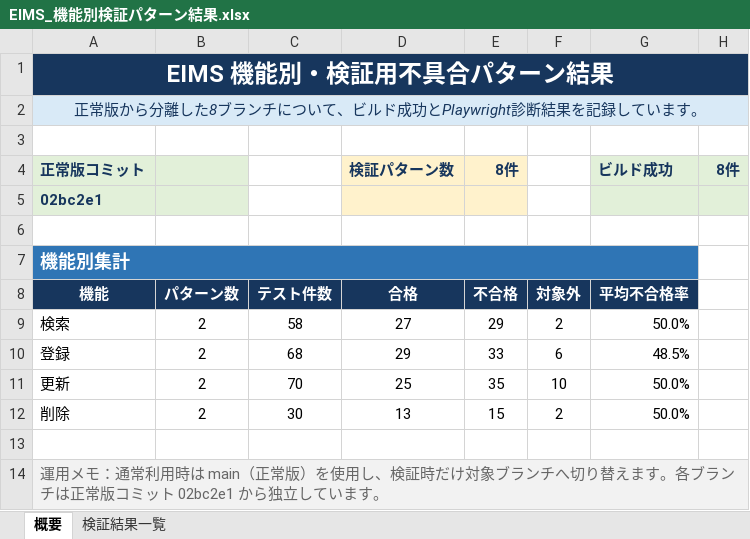
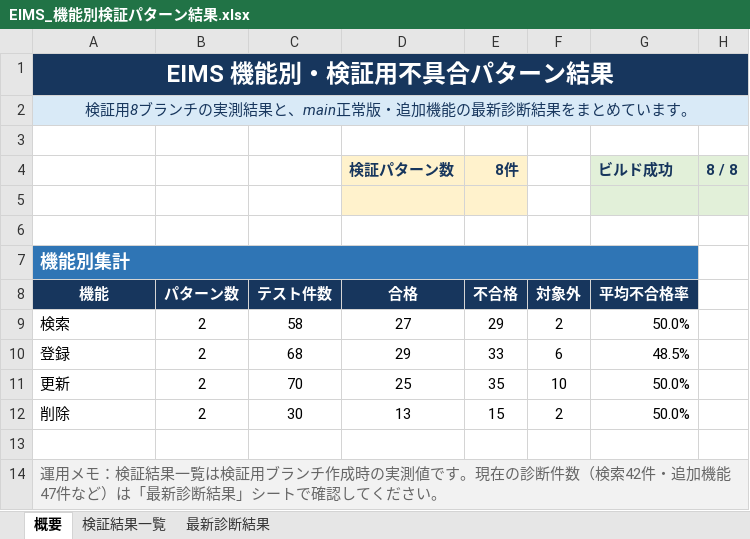
Before and after one commit to juyeongjung1/NewEIMS, an Excel workbook: outputs/019f651f-580e-79e0-8461-4bce44dac928/EIMS_機能別検証パターン結果.xlsx, sheet 概要, drawn as a sheet; values as stored, in another font and other column widths than the file's, no borders; conditional formats not drawn; the diff names each change by its address in the sheet, - before the commit and + after, or states it on an @@ line.

```diff
--- a/outputs/019f651f-580e-79e0-8461-4bce44dac928/EIMS_機能別検証パターン結果.xlsx (sheet 概要)
+++ b/outputs/019f651f-580e-79e0-8461-4bce44dac928/EIMS_機能別検証パターン結果.xlsx (sheet 概要)
+sheet tab: 最新診断結果
-A2 (機能): 正常版から分離した8ブランチについて、ビルド成功とPlaywright診断結果を記録しています…
+A2 (機能): 検証用8ブランチの実測結果と、main正常版・追加機能の最新診断結果をまとめています…
-A4 (機能): 正常版コミット
+A4 (機能): (empty)
-A4:B5 fill: #E2F0D9
+A4:B5 fill: none
-H4: 8件
+H4: 8 / 8
-A5 (機能): 02bc2e1
+A5 (機能): (empty)
-A14 (機能): …用メモ：通常利用時は main（正常版）を使用し、検証時だけ対象ブランチへ切り替えます。各ブランチは正常版コミット 02bc2e1 から独立しています。
+A14 (機能): …用メモ：検証結果一覧は検証用ブランチ作成時の実測値です。現在の診断件数（検索42件・追加機能47件など）は「最新診断結果」シートで確認してください。
```
Also changed, not shown: sheet 検証結果一覧, formulas that keep their value.
